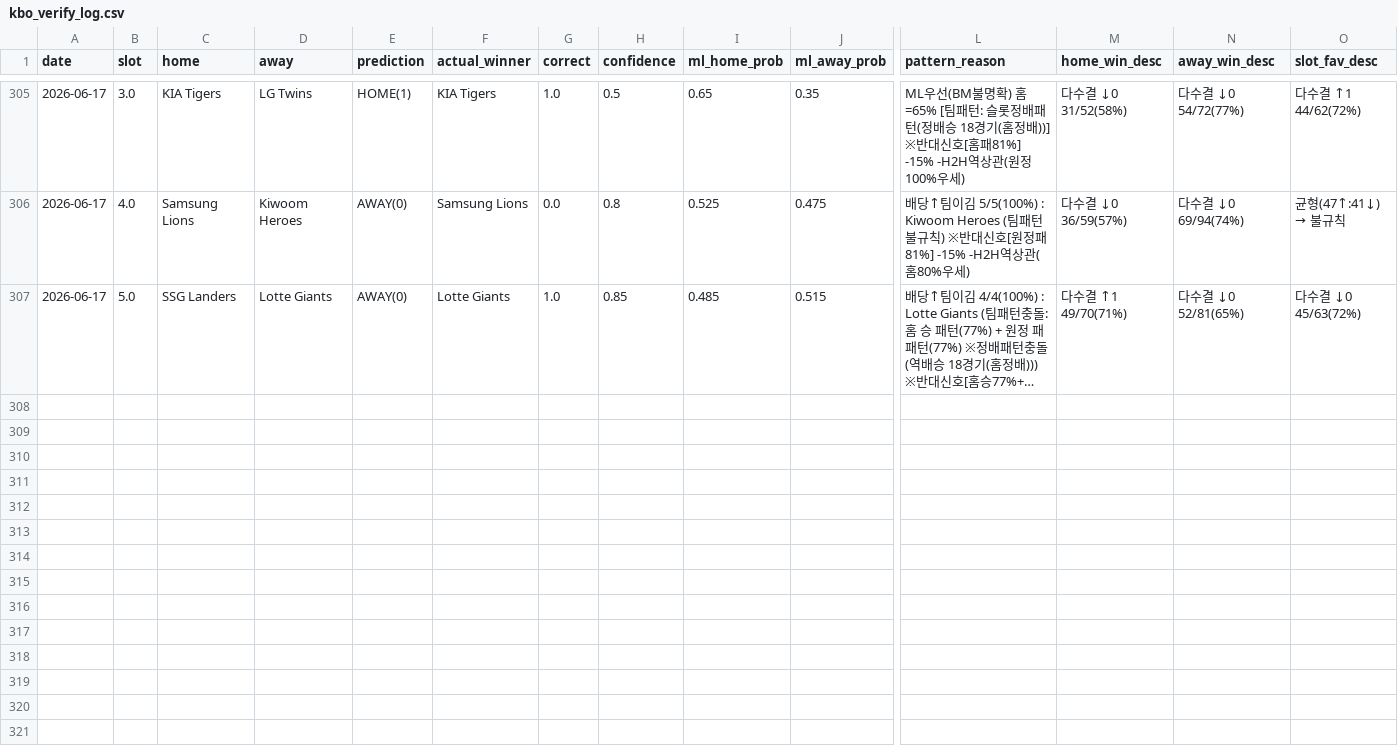
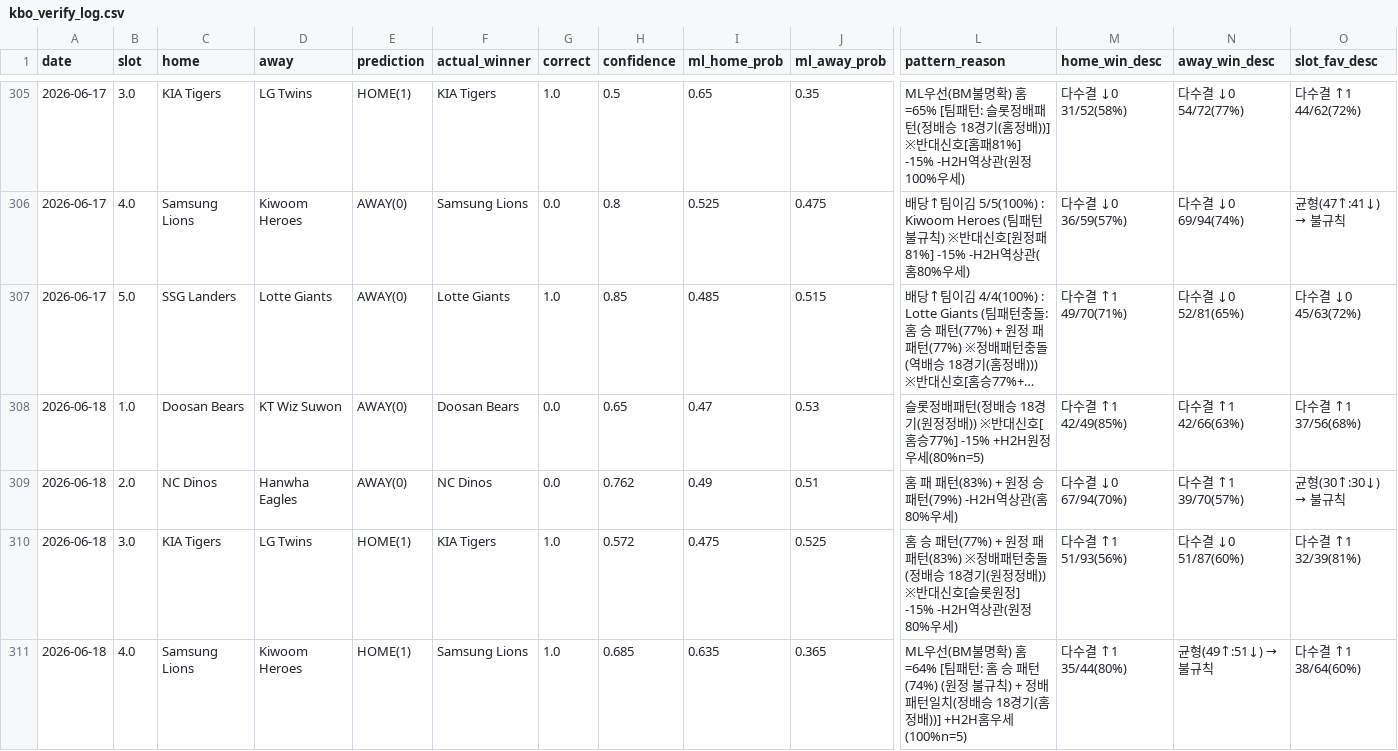
Before and after one commit to seung-min-lee/seung-min-lee-kbo-predictor, a CSV file: kbo_verify_log.csv, drawn as a sheet; only a part is shown, gaps mark what is left out; long unchanged cells end in …; rows hold the shown columns only; the diff names each change by its address in the sheet, - before the commit and + after, or states it on an @@ line.

Commit message:
06-17 BM 추가 보정 (slot1/2/5) + 06-16 5BM 제외 F 리셋 + 06-18 slot4/5 매핑 정정 (5슬롯 예측)

```diff
--- a/kbo_verify_log.csv
+++ b/kbo_verify_log.csv
+row 308: 2026-06-18 | 1.0 | Doosan Bears | KT Wiz Suwon | AWAY(0) | Doosan Bears | 0.0 | 0.65 | 0.47 | 0.53 | 슬롯정배패턴(정배승 18경기(원정정배)) ※반대신호[홈승77%] -15% +H2H원정우세(80%n=5) | 다수결 ↑1 42/49(85%) | 다수결 ↑1 42/66(63%) | 다수결 ↑1 37/56(68%)
+row 309: 2026-06-18 | 2.0 | NC Dinos | Hanwha Eagles | AWAY(0) | NC Dinos | 0.0 | 0.762 | 0.49 | 0.51 | 홈 패 패턴(83%) + 원정 승 패턴(79%) -H2H역상관(홈80%우세) | 다수결 ↓0 67/94(70%) | 다수결 ↑1 39/70(57%) | 균형(30↑:30↓) → 불규칙
+row 310: 2026-06-18 | 3.0 | KIA Tigers | LG Twins | HOME(1) | KIA Tigers | 1.0 | 0.572 | 0.475 | 0.525 | 홈 승 패턴(77%) + 원정 패 패턴(83%) ※정배패턴충돌(정배승 18경기(원정정배)) ※반대신호[슬롯원정] -15% -H2H역상관(원정80%우세) | 다수결 ↑1 51/93(56%) | 다수결 ↓0 51/87(60%) | 다수결 ↑1 32/39(81%)
+row 311: 2026-06-18 | 4.0 | Samsung Lions | Kiwoom Heroes | HOME(1) | Samsung Lions | 1.0 | 0.685 | 0.635 | 0.365 | ML우선(BM불명확) 홈=64% [팀패턴: 홈 승 패턴(74%) (원정 불규칙) + 정배패턴일치(정배승 18경기(홈정배))] +H2H홈우세(100%n=5) | 다수결 ↑1 35/44(80%) | 균형(49↑:51↓) → 불규칙 | 다수결 ↑1 38/64(60%)
```
Also changed, not shown: kbo_games.csv, 3 other files.
